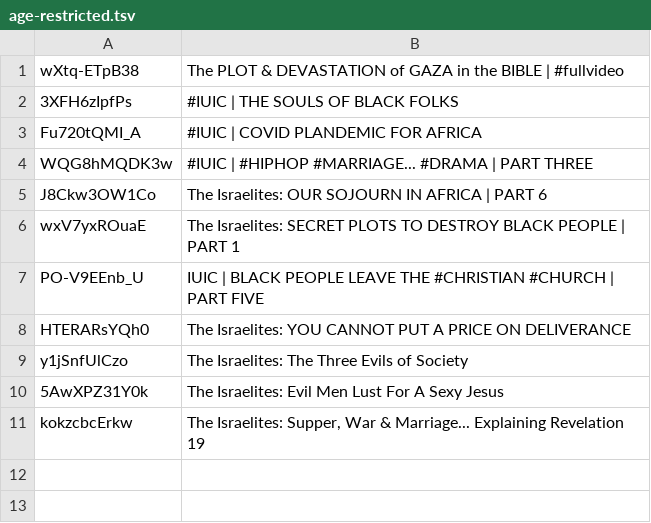
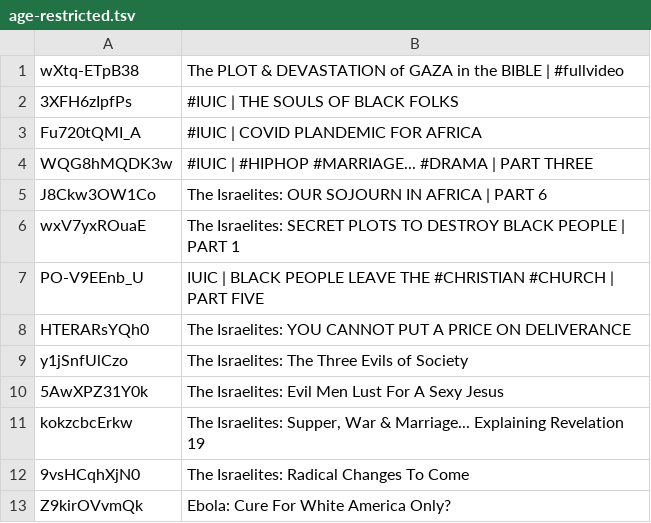
Before and after one commit to DevSecObie/cyberjudah, a TSV file: blog/age-restricted.tsv, drawn as a sheet.

```diff
--- a/blog/age-restricted.tsv
+++ b/blog/age-restricted.tsv
@@ -11 +11,3 @@ y1jSnfUlCzo	The Israelites: The Three Evils of Society
 kokzcbcErkw	The Israelites: Supper, War & Marriage... Explaining Revelation 19
+9vsHCqhXjN0	The Israelites: Radical Changes To Come
+Z9kirOVvmQk	Ebola: Cure For White America Only?
```
